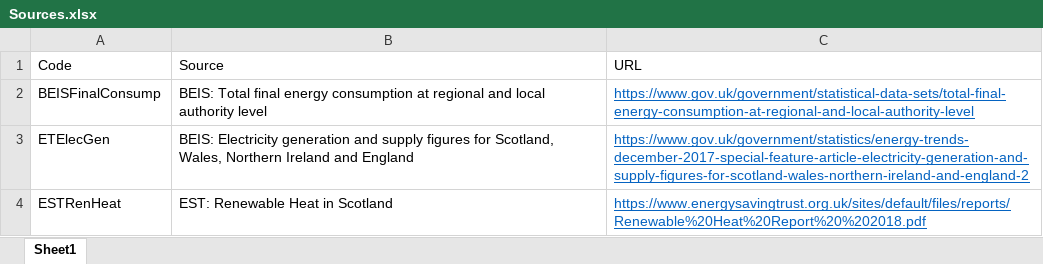
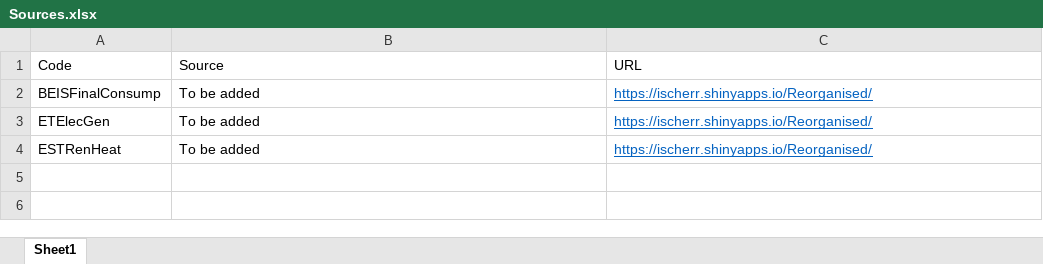
Before and after one commit to ischerr/Scottish-Energy-Statistics-Hub, an Excel workbook: Structure/Sources.xlsx, sheet Sheet1, drawn as a sheet; values as stored, in another font and other column widths than the file's, no borders; the diff names each change by its address in the sheet, - before the commit and + after, or states it on an @@ line.

```diff
--- a/Structure/Sources.xlsx (sheet Sheet1)
+++ b/Structure/Sources.xlsx (sheet Sheet1)
-B2 (Source): BEIS: Total final energy consumption at regional and local authority level
+B2 (Source): To be added
-C2 (URL): https://www.gov.uk/government/statistical-data-sets/total-final-energy-consumption-at-regional-and-local-authority-level
+C2 (URL): https://ischerr.shinyapps.io/Reorganised/
-B3 (Source): BEIS: Electricity generation and supply figures for Scotland, Wales, Northern Ireland and England
+B3 (Source): To be added
-C3 (URL): https://www.gov.uk/government/statistics/energy-trends-december-2017-special-feature-article-electricity-generation-and-supply-figures-for-scotland-wales-northern-ireland-and-england-2
+C3 (URL): https://ischerr.shinyapps.io/Reorganised/
-B4 (Source): EST: Renewable Heat in Scotland
+B4 (Source): To be added
-C4 (URL): https://www.energysavingtrust.org.uk/sites/default/files/reports/Renewable%20Heat%20Report%20%202018.pdf
+C4 (URL): https://ischerr.shinyapps.io/Reorganised/
```
Also changed, not shown: 16 other files.
